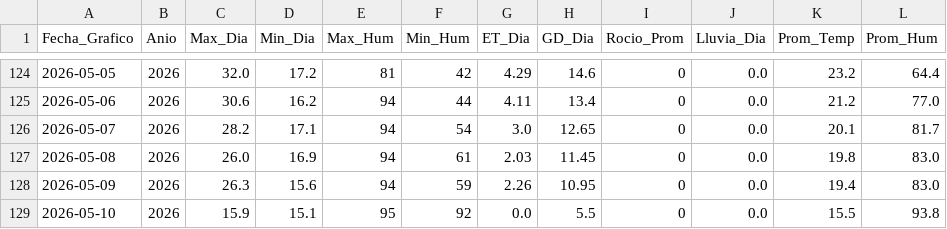
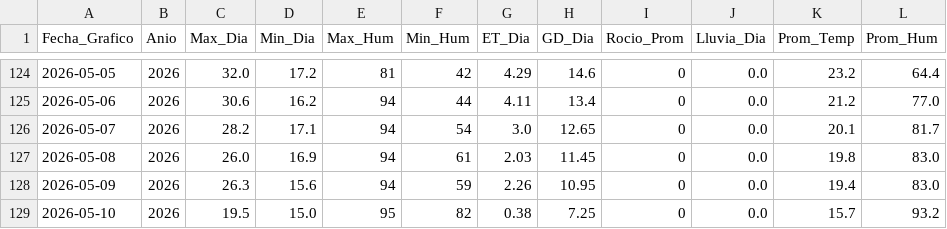
Before and after one commit to omartel-crypto/Datos_Meteorologico, a CSV file: datos_actualizados.csv, drawn as a sheet; only a part is shown, gaps mark what is left out.

Commit message:
Robot: Data actualizada 2026-05-10 10:35 Lima

```diff
--- a/datos_actualizados.csv
+++ b/datos_actualizados.csv
@@ -128,2 +128,2 @@
 2026-05-09,2026,26.3,15.6,94,59,2.26,10.95,0,0.0,19.4,83.0
-2026-05-10,2026,15.9,15.1,95,92,0.0,5.5,0,0.0,15.5,93.8
+2026-05-10,2026,19.5,15.0,95,82,0.38,7.25,0,0.0,15.7,93.2
```
Also changed, not shown: datos_yaurilla.csv.
